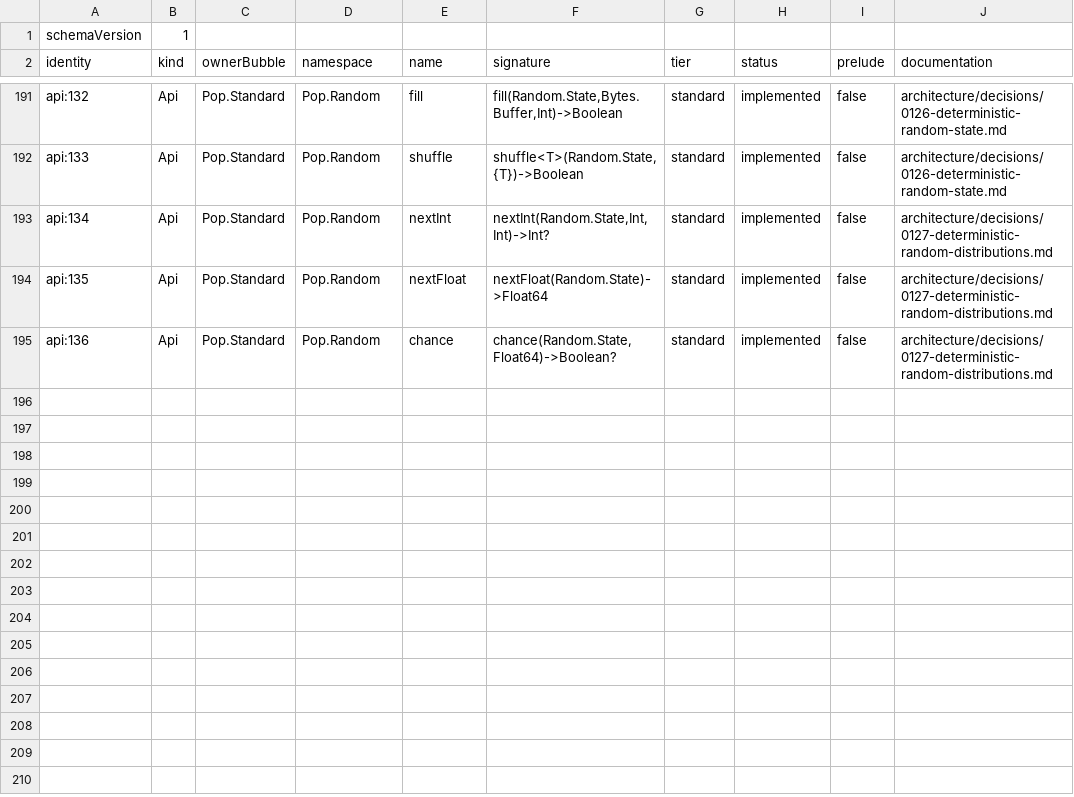
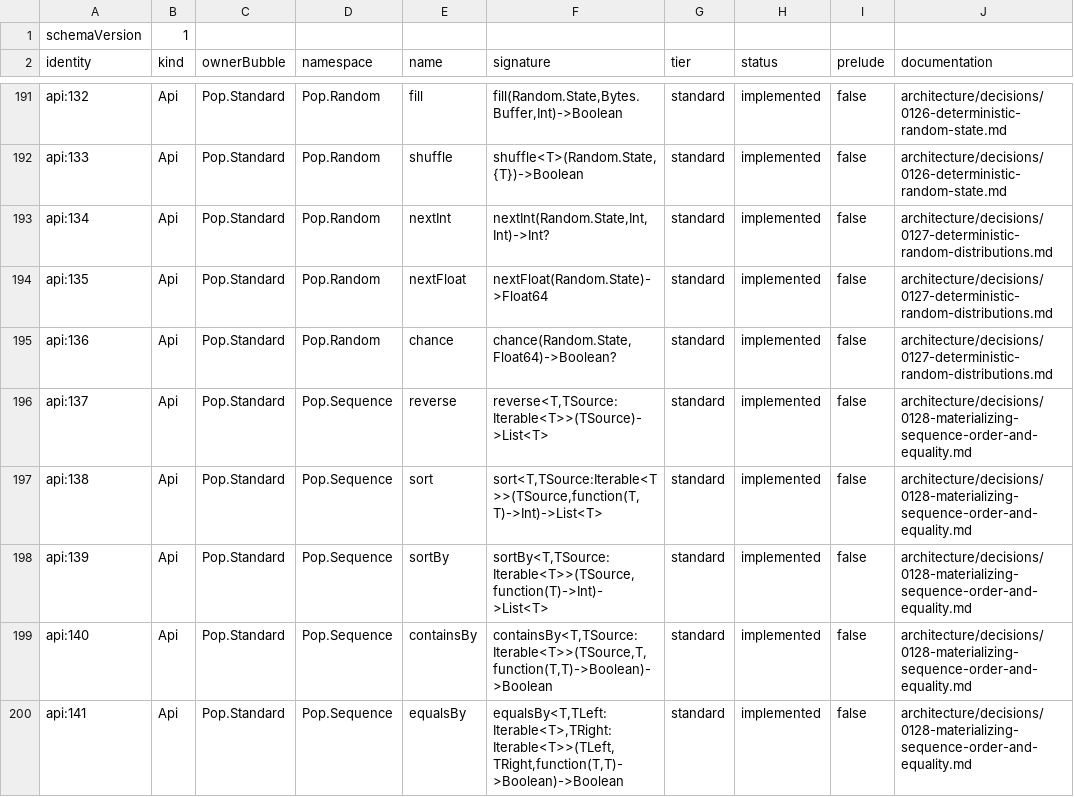
Before and after one commit to poplanguage/pop, a TSV file: libraries/standard/bootstrap/api-baseline.tsv, drawn as a sheet; only a part is shown, gaps mark what is left out; the diff names each change by its address in the sheet, - before the commit and + after, or states it on an @@ line.

Commit message:
Add materializing Sequence ordering
Provide stable comparator and selected-key sorting, independent reversal, and explicit typed containment and ordered equality in ordinary Pop. Freeze allocation, callback, and materialization behavior with interpreter, LLVM, API, documentation-example, and architecture coverage.

```diff
--- a/libraries/standard/bootstrap/api-baseline.tsv
+++ b/libraries/standard/bootstrap/api-baseline.tsv
+row 196: api:137 | Api | Pop.Standard | Pop.Sequence | reverse | reverse<T,TSource:Iterable<T>>(TSource)->List<T> | standard | implemented | false | architecture/decisions/0128-materializing-sequence-order-and-equality.md
+row 197: api:138 | Api | Pop.Standard | Pop.Sequence | sort | sort<T,TSource:Iterable<T>>(TSource,function(T,T)->Int)->List<T> | standard | implemented | false | architecture/decisions/0128-materializing-sequence-order-and-equality.md
+row 198: api:139 | Api | Pop.Standard | Pop.Sequence | sortBy | sortBy<T,TSource:Iterable<T>>(TSource,function(T)->Int)->List<T> | standard | implemented | false | architecture/decisions/0128-materializing-sequence-order-and-equality.md
+row 199: api:140 | Api | Pop.Standard | Pop.Sequence | containsBy | containsBy<T,TSource:Iterable<T>>(TSource,T,function(T,T)->Boolean)->Boolean | standard | implemented | false | architecture/decisions/0128-materializing-sequence-order-and-equality.md
+row 200: api:141 | Api | Pop.Standard | Pop.Sequence | equalsBy | equalsBy<T,TLeft:Iterable<T>,TRight:Iterable<T>>(TLeft,TRight,function(T,T)->Boolean)->Boolean | standard | implemented | false | architecture/decisions/0128-materializing-sequence-order-and-equality.md
```
Also changed, not shown: 13 other files.
